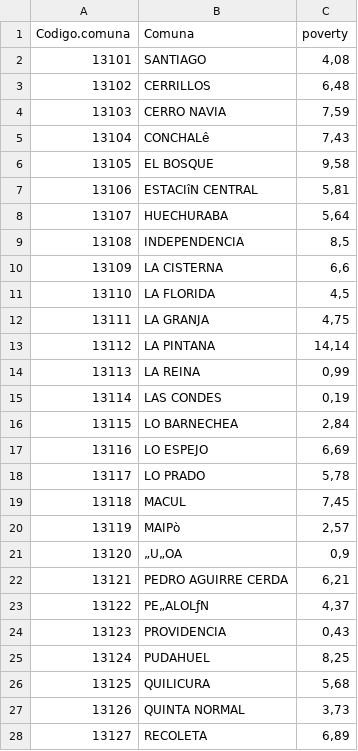
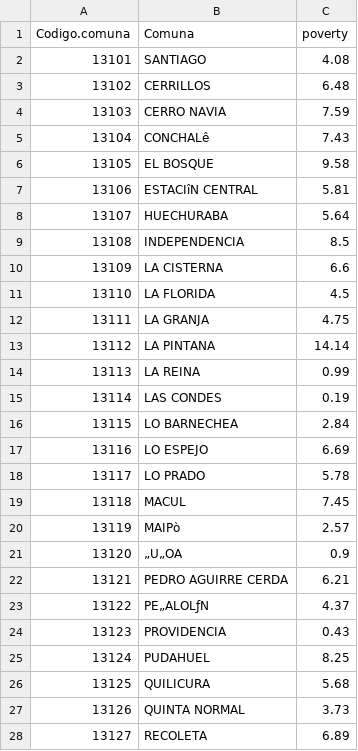
Before and after one commit to hbahamonde/Bus, a CSV file: casen2019.csv, drawn as a sheet; only a part is shown; the diff covers the shown part only.

Commit message:
changes comma for dot

```diff
--- a/casen2019.csv
+++ b/casen2019.csv
@@ -1,28 +1,28 @@
 Codigo.comuna;Comuna;poverty
-13101;SANTIAGO;4,08
-13102;CERRILLOS;6,48
-13103;CERRO NAVIA;7,59
-13104;CONCHALê;7,43
-13105;EL BOSQUE;9,58
-13106;ESTACIîN CENTRAL;5,81
-13107;HUECHURABA;5,64
-13108;INDEPENDENCIA;8,5
-13109;LA CISTERNA;6,6
-13110;LA FLORIDA;4,5
-13111;LA GRANJA;4,75
-13112;LA PINTANA;14,14
-13113;LA REINA;0,99
-13114;LAS CONDES;0,19
-13115;LO BARNECHEA;2,84
-13116;LO ESPEJO;6,69
-13117;LO PRADO;5,78
-13118;MACUL;7,45
-13119;MAIPò;2,57
-13120;„U„OA;0,9
-13121;PEDRO AGUIRRE CERDA;6,21
-13122;PE„ALOLƒN;4,37
-13123;PROVIDENCIA;0,43
-13124;PUDAHUEL;8,25
-13125;QUILICURA;5,68
-13126;QUINTA NORMAL;3,73
-13127;RECOLETA;6,89
+13101;SANTIAGO;4.08
+13102;CERRILLOS;6.48
+13103;CERRO NAVIA;7.59
+13104;CONCHALê;7.43
+13105;EL BOSQUE;9.58
+13106;ESTACIîN CENTRAL;5.81
+13107;HUECHURABA;5.64
+13108;INDEPENDENCIA;8.5
+13109;LA CISTERNA;6.6
+13110;LA FLORIDA;4.5
+13111;LA GRANJA;4.75
+13112;LA PINTANA;14.14
+13113;LA REINA;0.99
+13114;LAS CONDES;0.19
+13115;LO BARNECHEA;2.84
+13116;LO ESPEJO;6.69
+13117;LO PRADO;5.78
+13118;MACUL;7.45
+13119;MAIPò;2.57
+13120;„U„OA;0.9
+13121;PEDRO AGUIRRE CERDA;6.21
+13122;PE„ALOLƒN;4.37
+13123;PROVIDENCIA;0.43
+13124;PUDAHUEL;8.25
+13125;QUILICURA;5.68
+13126;QUINTA NORMAL;3.73
+13127;RECOLETA;6.89
```
Also changed, not shown: 25 edited cells elsewhere in this file.
